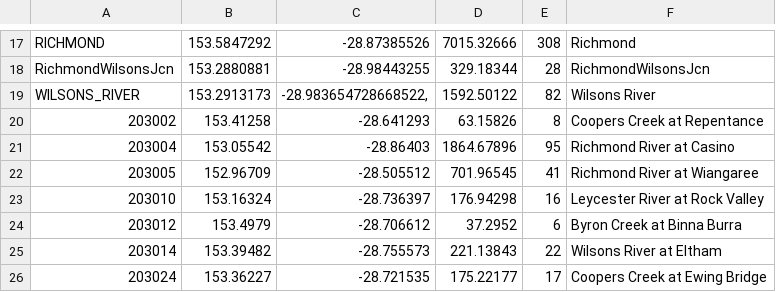
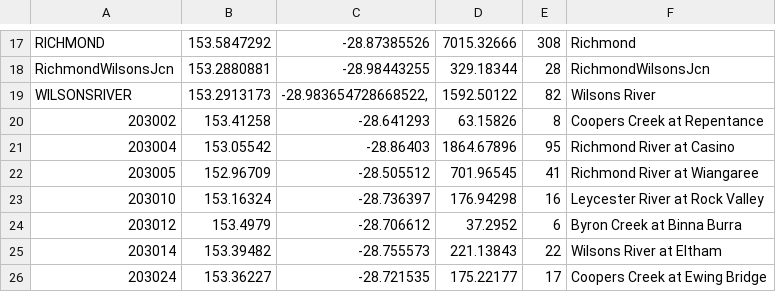
Before and after one commit to jlerat/rethinkfloodrisk, a CSV file: data/awra_v7_cookies_daily_cookies_list.csv, drawn as a sheet; only a part is shown, gaps mark what is left out.

Commit message:
fix: fixed awra ams data

```diff
--- a/data/awra_v7_cookies_daily_cookies_list.csv
+++ b/data/awra_v7_cookies_daily_cookies_list.csv
@@ -18,3 +18,3 @@ RICHMOND,153.5847292,-28.87385526,7015.32666,308,Richmond
 RichmondWilsonsJcn,153.2880881,-28.98443255,329.18344,28,RichmondWilsonsJcn
-WILSONS_RIVER,153.2913173,"-28.983654728668522, ",1592.50122,82,Wilsons River
+WILSONSRIVER,153.2913173,"-28.983654728668522, ",1592.50122,82,Wilsons River
 203002,153.41258,-28.641293,63.15826,8,Coopers Creek at Repentance
```
Also changed, not shown: 4 other files.
